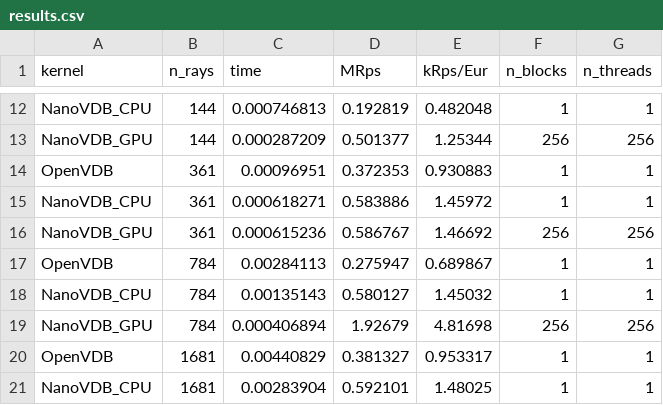
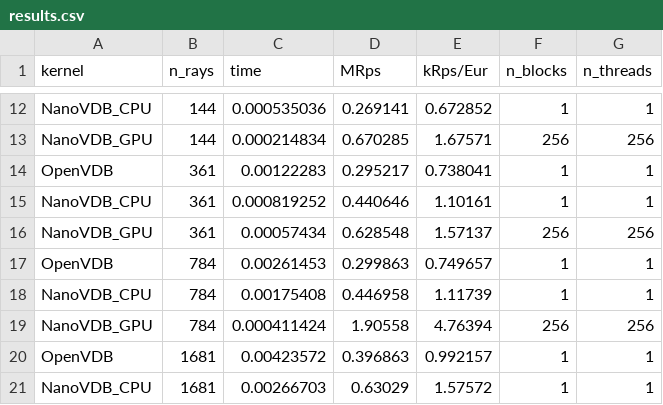
Before and after one commit to hitimr/SelectedTopicsCompElectronics, a CSV file: data/results.csv, drawn as a sheet; only a part is shown, gaps mark what is left out; the diff covers the shown part only; the diff names each change by its address in the sheet, - before the commit and + after, or states it on an @@ line.

```diff
--- a/data/results.csv
+++ b/data/results.csv
-C12 (time): 0.000746813
+C12 (time): 0.000535036
-D12 (MRps): 0.192819
+D12 (MRps): 0.269141
-E12 (kRps/Eur): 0.482048
+E12 (kRps/Eur): 0.672852
-C13 (time): 0.000287209
+C13 (time): 0.000214834
-D13 (MRps): 0.501377
+D13 (MRps): 0.670285
-E13 (kRps/Eur): 1.25344
+E13 (kRps/Eur): 1.67571
-C14 (time): 0.00096951
+C14 (time): 0.00122283
-D14 (MRps): 0.372353
+D14 (MRps): 0.295217
-E14 (kRps/Eur): 0.930883
+E14 (kRps/Eur): 0.738041
-C15 (time): 0.000618271
+C15 (time): 0.000819252
-D15 (MRps): 0.583886
+D15 (MRps): 0.440646
-E15 (kRps/Eur): 1.45972
+E15 (kRps/Eur): 1.10161
-C16 (time): 0.000615236
+C16 (time): 0.00057434
-D16 (MRps): 0.586767
+D16 (MRps): 0.628548
-E16 (kRps/Eur): 1.46692
+E16 (kRps/Eur): 1.57137
-C17 (time): 0.00284113
+C17 (time): 0.00261453
-D17 (MRps): 0.275947
+D17 (MRps): 0.299863
-E17 (kRps/Eur): 0.689867
+E17 (kRps/Eur): 0.749657
-C18 (time): 0.00135143
+C18 (time): 0.00175408
-D18 (MRps): 0.580127
+D18 (MRps): 0.446958
-E18 (kRps/Eur): 1.45032
+E18 (kRps/Eur): 1.11739
-C19 (time): 0.000406894
+C19 (time): 0.000411424
-D19 (MRps): 1.92679
+D19 (MRps): 1.90558
-E19 (kRps/Eur): 4.81698
+E19 (kRps/Eur): 4.76394
-C20 (time): 0.00440829
+C20 (time): 0.00423572
-D20 (MRps): 0.381327
+D20 (MRps): 0.396863
-E20 (kRps/Eur): 0.953317
+E20 (kRps/Eur): 0.992157
-C21 (time): 0.00283904
+C21 (time): 0.00266703
-D21 (MRps): 0.592101
+D21 (MRps): 0.63029
-E21 (kRps/Eur): 1.48025
+E21 (kRps/Eur): 1.57572
```
Also changed, not shown: 5 added rows and 78 edited cells elsewhere in this file, 2 other files.
